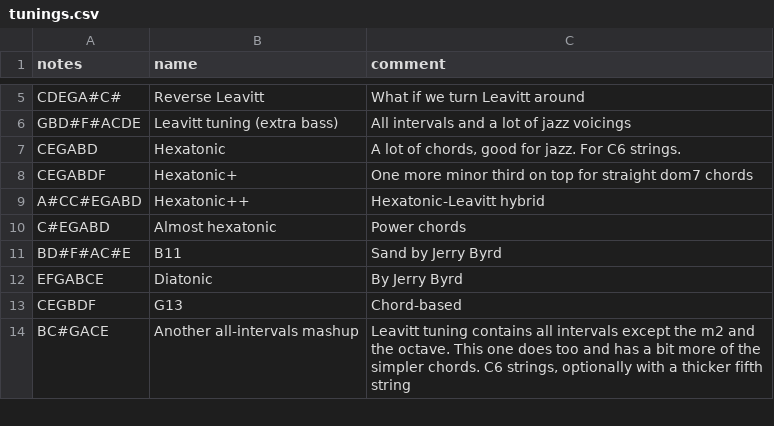
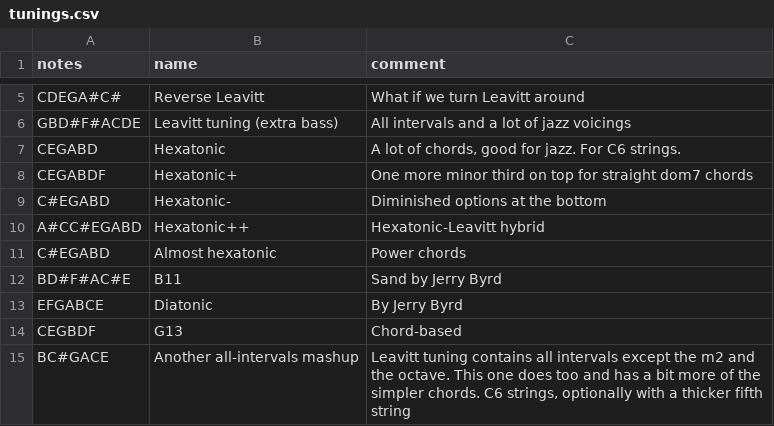
Before and after one commit to spaskalev/fretboard, a CSV file: tunings.csv, drawn as a sheet; only a part is shown, gaps mark what is left out.

Commit message:
Update tunings.csv

```diff
--- a/tunings.csv
+++ b/tunings.csv
@@ -8,2 +8,3 @@ CEGABD,Hexatonic,"A lot of chords, good for jazz. For C6 strings."
 CEGABDF,Hexatonic+,"One more minor third on top for straight dom7 chords"
+C#EGABD,Hexatonic-,"Diminished options at the bottom"
 A#CC#EGABD,Hexatonic++,"Hexatonic-Leavitt hybrid"
```
